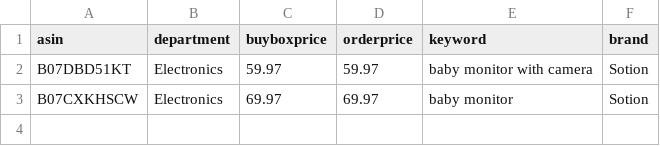
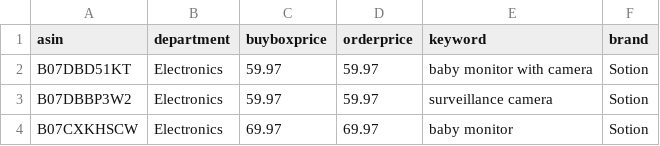
Before and after one commit to czds68/AmazonBuy, a CSV file: amazonbuy_database/productinfo.csv, drawn as a sheet; the diff names each change by its address in the sheet, - before the commit and + after, or states it on an @@ line.

```diff
--- a/amazonbuy_database/productinfo.csv
+++ b/amazonbuy_database/productinfo.csv
+row 3: B07DBBP3W2 | Electronics | 59.97 | 59.97 | surveillance camera | Sotion
```
Also changed, not shown: amazonbuy_database/AccountInfo.csv, amazonbuy_database/Finance.csv, 3 other files.
